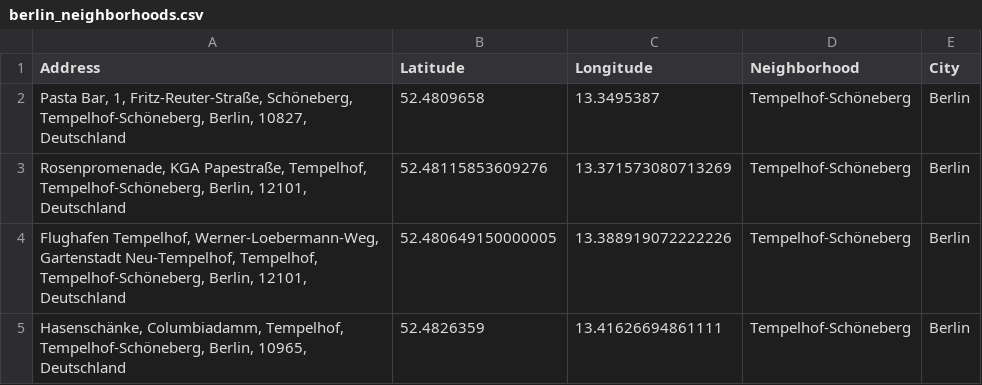
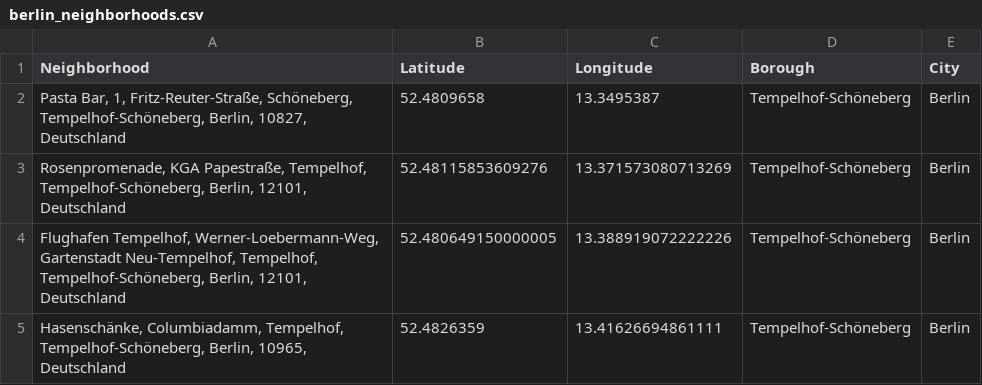
Before and after one commit to anneadb/Coursera_Capstone, a CSV file: Data/berlin_neighborhoods.csv, drawn as a sheet; only a part is shown.

```diff
--- a/Data/berlin_neighborhoods.csv
+++ b/Data/berlin_neighborhoods.csv
@@ -1,2 +1,2 @@
-Address,Latitude,Longitude,Neighborhood,City
+Neighborhood,Latitude,Longitude,Borough,City
 "Pasta Bar, 1, Fritz-Reuter-Straße, Schöneberg, Tempelhof-Schöneberg, Berlin, 10827, Deutschland",52.4809658,13.3495387,Tempelhof-Schöneberg,Berlin
```
Also changed, not shown: Data/boroughs_loc.csv, Data/boroughs_merged.csv, 17 other files.
